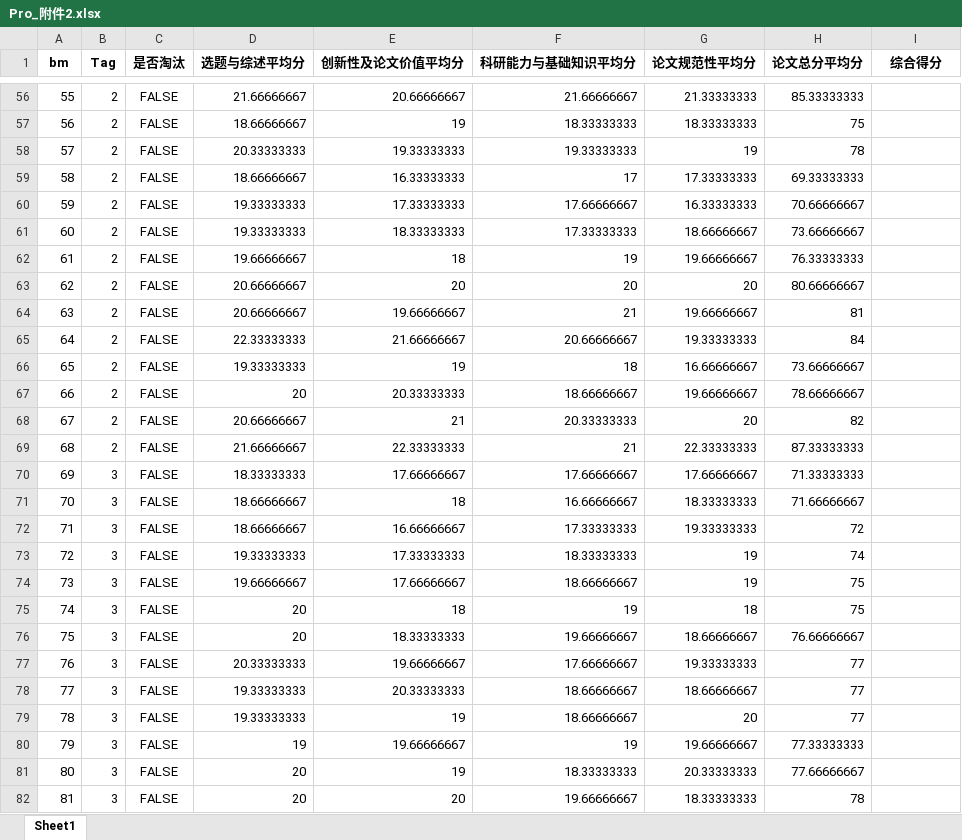
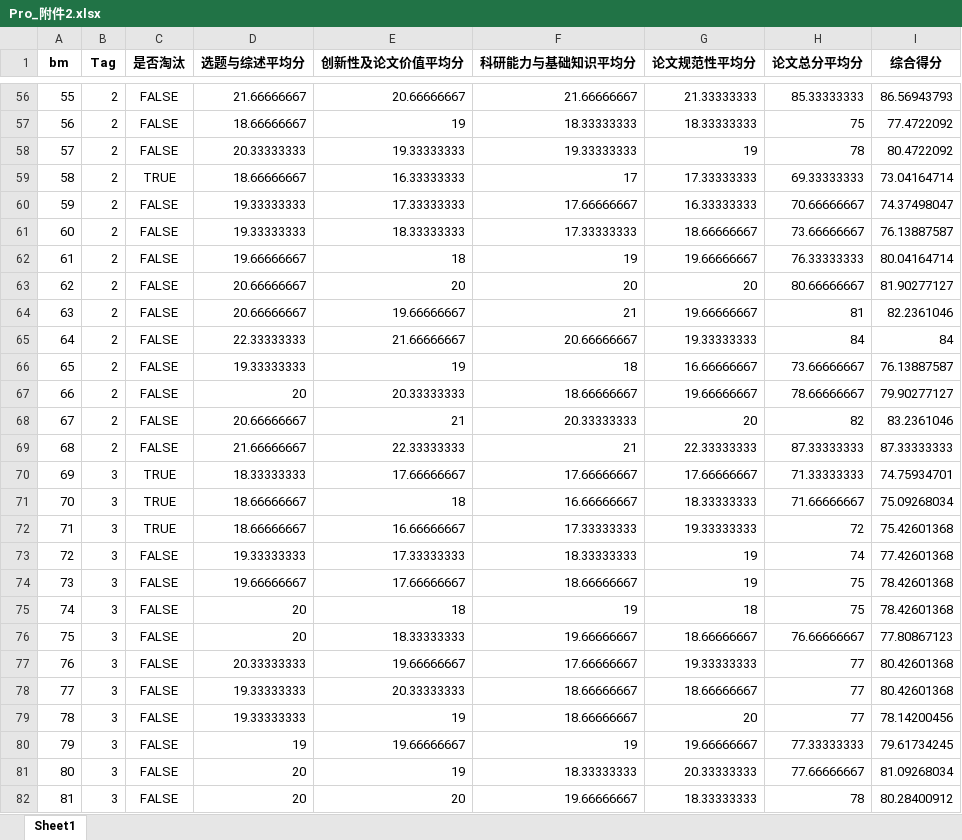
Before and after one commit to xiaolingwei/DSA, an Excel workbook: Pro_附件2.xlsx, sheet Sheet1, drawn as a sheet; only a part is shown, gaps mark what is left out; values as stored, in another font and other column widths than the file's, no borders; the diff covers the shown part only; the diff names each change by its address in the sheet, - before the commit and + after, or states it on an @@ line.

```diff
--- a/Pro_附件2.xlsx (sheet Sheet1)
+++ b/Pro_附件2.xlsx (sheet Sheet1)
-I56 (综合得分): (empty)
+I56 (综合得分): 86.56943793
-I57 (综合得分): (empty)
+I57 (综合得分): 77.4722092
-I58 (综合得分): (empty)
+I58 (综合得分): 80.4722092
-C59 (是否淘汰): FALSE
+C59 (是否淘汰): TRUE
-I59 (综合得分): (empty)
+I59 (综合得分): 73.04164714
-I60 (综合得分): (empty)
+I60 (综合得分): 74.37498047
-I61 (综合得分): (empty)
+I61 (综合得分): 76.13887587
-I62 (综合得分): (empty)
+I62 (综合得分): 80.04164714
-I63 (综合得分): (empty)
+I63 (综合得分): 81.90277127
-I64 (综合得分): (empty)
+I64 (综合得分): 82.2361046
-I65 (综合得分): (empty)
+I65 (综合得分): 84
-I66 (综合得分): (empty)
+I66 (综合得分): 76.13887587
-I67 (综合得分): (empty)
+I67 (综合得分): 79.90277127
-I68 (综合得分): (empty)
+I68 (综合得分): 83.2361046
-I69 (综合得分): (empty)
+I69 (综合得分): 87.33333333
-C70:C72 (是否淘汰): FALSE
+C70:C72 (是否淘汰): TRUE
-I70 (综合得分): (empty)
+I70 (综合得分): 74.75934701
-I71 (综合得分): (empty)
+I71 (综合得分): 75.09268034
-I72 (综合得分): (empty)
+I72 (综合得分): 75.42601368
-I73 (综合得分): (empty)
+I73 (综合得分): 77.42601368
-I74:I75 (综合得分): (empty)
+I74:I75 (综合得分): 78.42601368
-I76 (综合得分): (empty)
+I76 (综合得分): 77.80867123
-I77:I78 (综合得分): (empty)
+I77:I78 (综合得分): 80.42601368
-I79 (综合得分): (empty)
+I79 (综合得分): 78.14200456
-I80 (综合得分): (empty)
+I80 (综合得分): 79.61734245
-I81 (综合得分): (empty)
+I81 (综合得分): 81.09268034
-I82 (综合得分): (empty)
+I82 (综合得分): 80.28400912
```
Also changed, not shown: 1253 edited cells elsewhere in this sheet, 28 other files.
